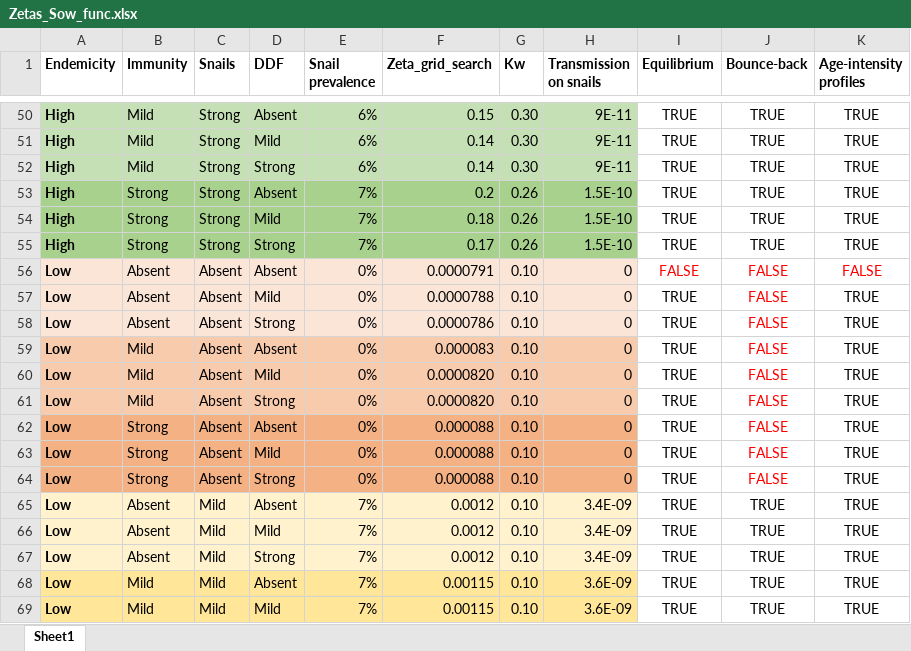
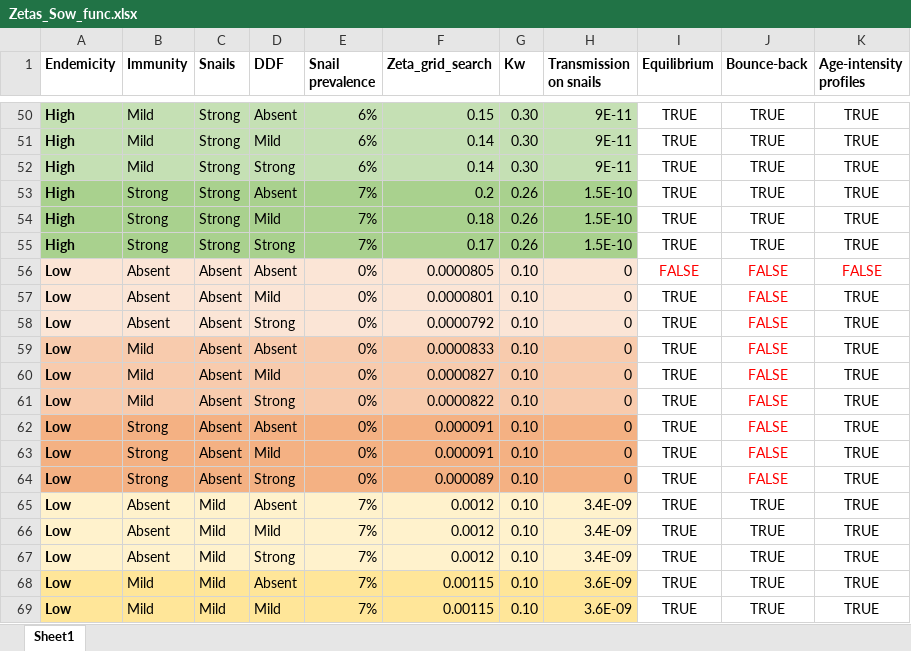
Before and after one commit to VeronicaMalizia/SchiSTOP_model, an Excel workbook: Zetas_Sow_func.xlsx, sheet Sheet1, drawn as a sheet; only a part is shown, gaps mark what is left out; values as stored, in another font and other column widths than the file's, no borders; the diff covers the shown part only; the diff names each change by its address in the sheet, - before the commit and + after, or states it on an @@ line.

```diff
--- a/Zetas_Sow_func.xlsx (sheet Sheet1)
+++ b/Zetas_Sow_func.xlsx (sheet Sheet1)
-F56 (Zeta_grid_search): 0.0000791
+F56 (Zeta_grid_search): 0.0000805
-F57 (Zeta_grid_search): 0.0000788
+F57 (Zeta_grid_search): 0.0000801
-F58 (Zeta_grid_search): 0.0000786
+F58 (Zeta_grid_search): 0.0000792
-F59 (Zeta_grid_search): 0.000083
+F59 (Zeta_grid_search): 0.0000833
-F60 (Zeta_grid_search): 0.0000820
+F60 (Zeta_grid_search): 0.0000827
-F61 (Zeta_grid_search): 0.0000820
+F61 (Zeta_grid_search): 0.0000822
-F62:F63 (Zeta_grid_search): 0.000088
+F62:F63 (Zeta_grid_search): 0.000091
-F64 (Zeta_grid_search): 0.000088
+F64 (Zeta_grid_search): 0.000089
```
Also changed, not shown: 39 edited cells elsewhere in this sheet, 6 other files.
